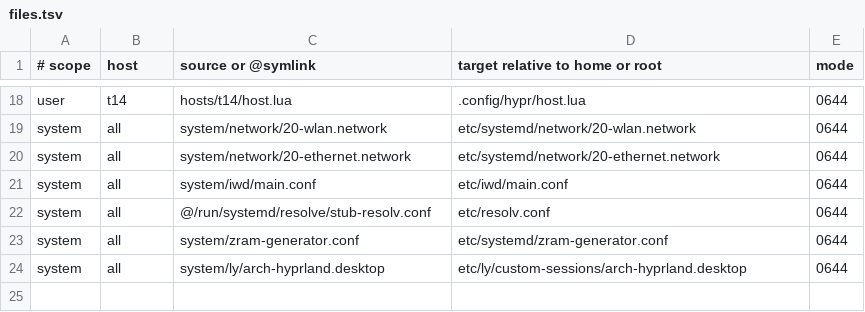
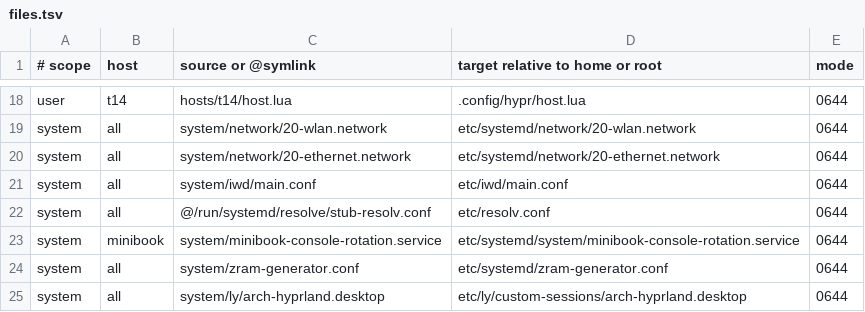
Before and after one commit to rvdeguzman/arch-setup, a TSV file: configs/files.tsv, drawn as a sheet; only a part is shown, gaps mark what is left out; the diff names each change by its address in the sheet, - before the commit and + after, or states it on an @@ line.

Commit message:
Add MiniBook boot and console rotation support

```diff
--- a/configs/files.tsv
+++ b/configs/files.tsv
+row 23: system | minibook | system/minibook-console-rotation.service | etc/systemd/system/minibook-console-rotation.service | 0644
```
Also changed, not shown: 8 other files.
